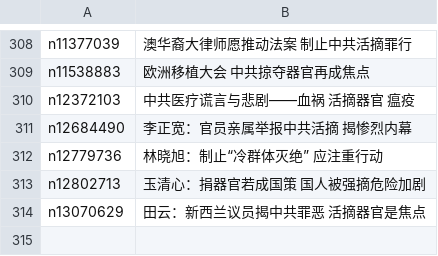
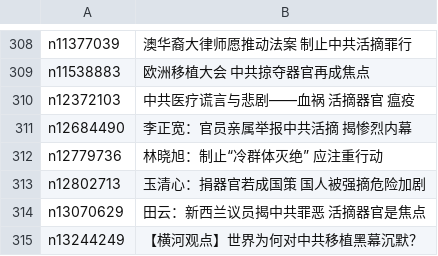
Before and after one commit to easy2view/epoch-special, a CSV file: indexes/nf5879.csv, drawn as a sheet; only a part is shown, gaps mark what is left out.

```diff
--- a/indexes/nf5879.csv
+++ b/indexes/nf5879.csv
@@ -314 +314,2 @@ n12802713,玉清心：捐器官若成国策 国人被强摘危险加剧
 n13070629,田云：新西兰议员揭中共罪恶 活摘器官是焦点
+n13244249,【横河观点】世界为何对中共移植黑幕沉默？
```
Also changed, not shown: indexes/nf4379.csv, indexes/nf5877.csv, 30 other files.
